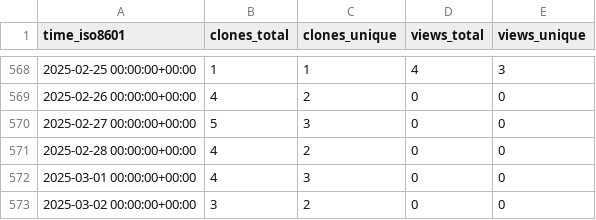
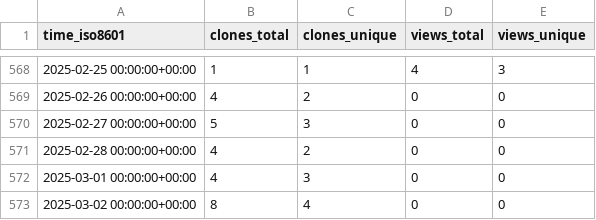
Before and after one commit to norwegian-geotechnical-institute/BingCLAW_5.6.1, a CSV file: norwegian-geotechnical-institute/BingCLAW_5.6.1/ghrs-data/views_clones_aggregate.csv, drawn as a sheet; only a part is shown, gaps mark what is left out.

```diff
--- a/norwegian-geotechnical-institute/BingCLAW_5.6.1/ghrs-data/views_clones_aggregate.csv
+++ b/norwegian-geotechnical-institute/BingCLAW_5.6.1/ghrs-data/views_clones_aggregate.csv
@@ -572,2 +572,2 @@ time_iso8601,clones_total,clones_unique,views_total,views_unique
 2025-03-01 00:00:00+00:00,4,3,0,0
-2025-03-02 00:00:00+00:00,3,2,0,0
+2025-03-02 00:00:00+00:00,8,4,0,0
```
Also changed, not shown: 1 other file.
